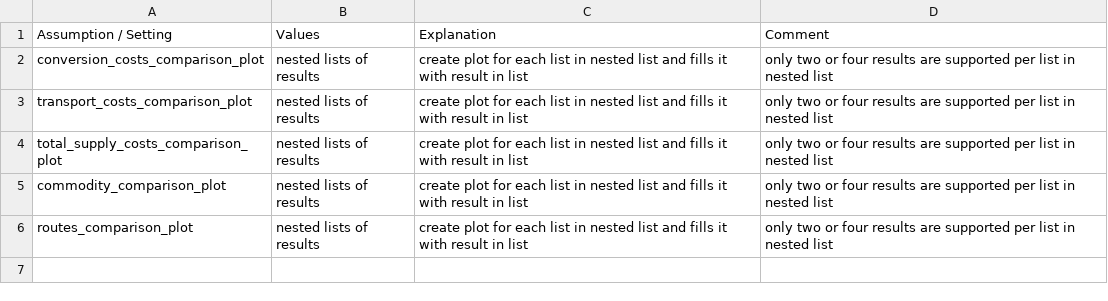
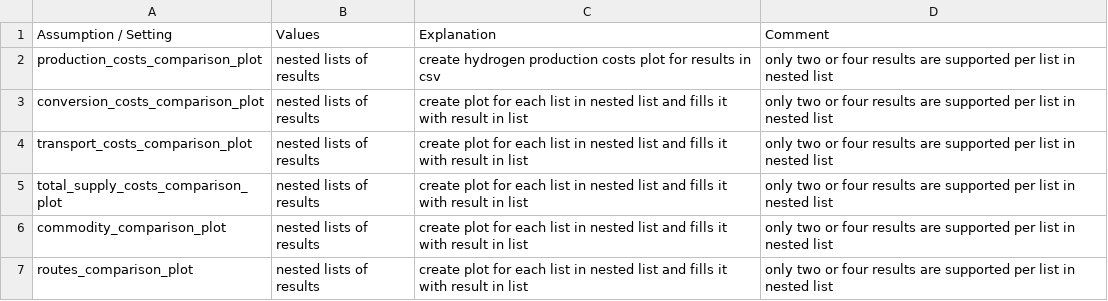
Before and after one commit to ulicious/hermes, a CSV file: doc/parameter_explanation/plotting_comparison_parameters.csv, drawn as a sheet; the diff names each change by its address in the sheet, - before the commit and + after, or states it on an @@ line.

```diff
--- a/doc/parameter_explanation/plotting_comparison_parameters.csv
+++ b/doc/parameter_explanation/plotting_comparison_parameters.csv
+row 2: production_costs_comparison_plot | nested lists of results | create hydrogen production costs plot for results in csv | only two or four results are supported per list in nested list
```
Also changed, not shown: doc/parameter_explanation/conversion_cost_parameters.csv, doc/parameter_explanation/plotting_single_parameters.csv, 13 other files.
